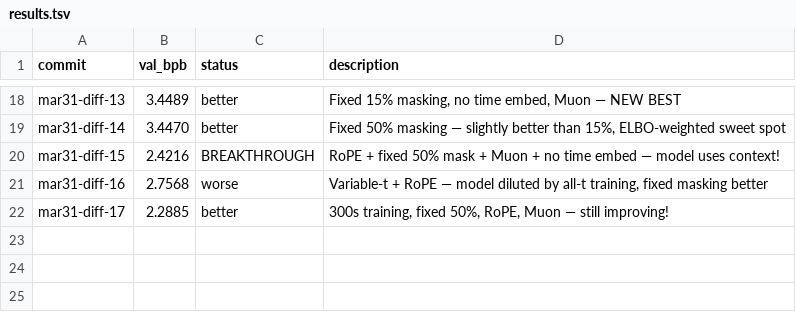
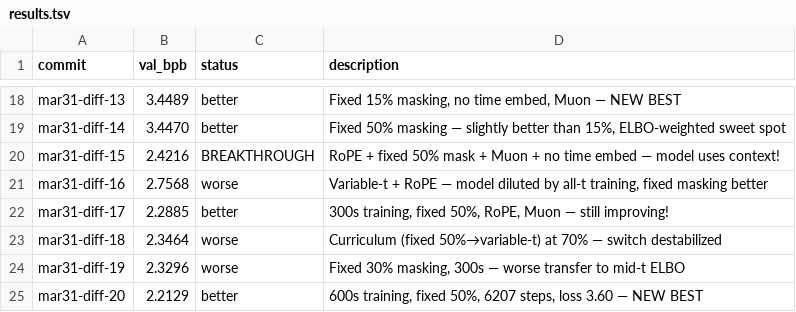
Before and after one commit to fredrikpaulin/parameter-golf, a TSV file: agent-data/experiments/diffusion/results.tsv, drawn as a sheet; only a part is shown, gaps mark what is left out.

Commit message:
diffusion: 600s training BPB 2.21, updated CLAUDE.md with RoPE findings

```diff
--- a/agent-data/experiments/diffusion/results.tsv
+++ b/agent-data/experiments/diffusion/results.tsv
@@ -22 +22,4 @@ mar31-diff-16	2.7568	worse	Variable-t + RoPE — model diluted by all-t training
 mar31-diff-17	2.2885	better	300s training, fixed 50%, RoPE, Muon — still improving!
+mar31-diff-18	2.3464	worse	Curriculum (fixed 50%→variable-t) at 70% — switch destabilized
+mar31-diff-19	2.3296	worse	Fixed 30% masking, 300s — worse transfer to mid-t ELBO
+mar31-diff-20	2.2129	better	600s training, fixed 50%, 6207 steps, loss 3.60 — NEW BEST
```
Also changed, not shown: 2 other files.
